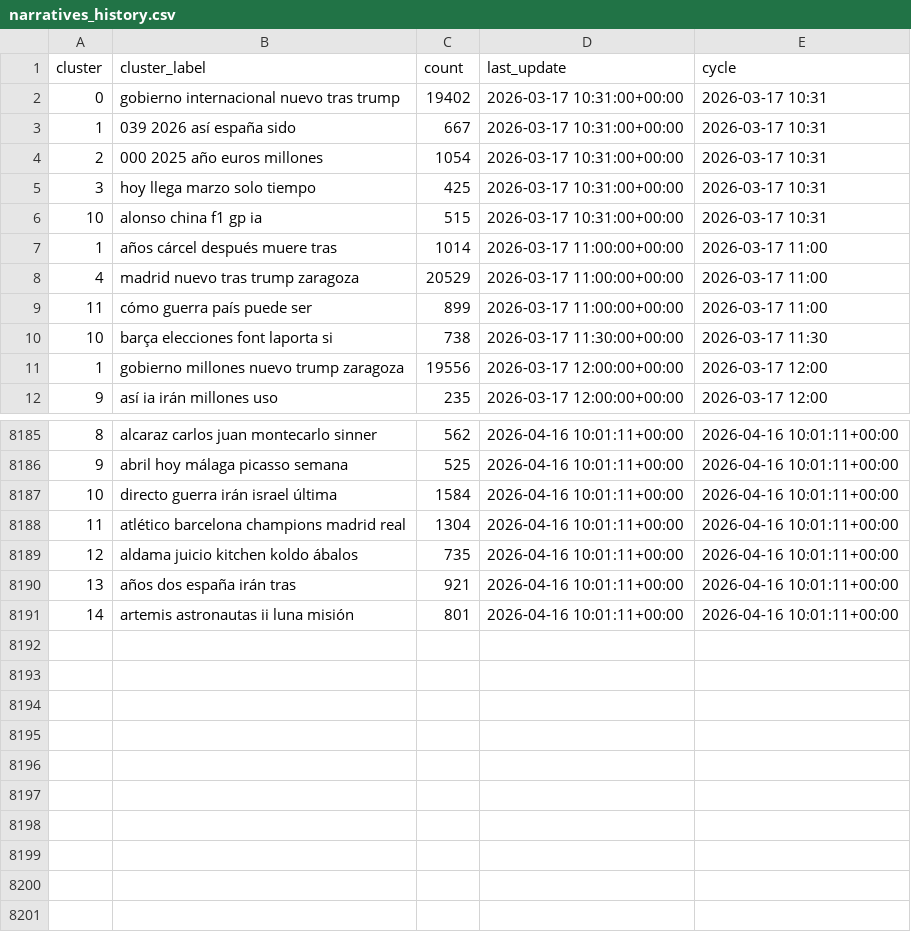
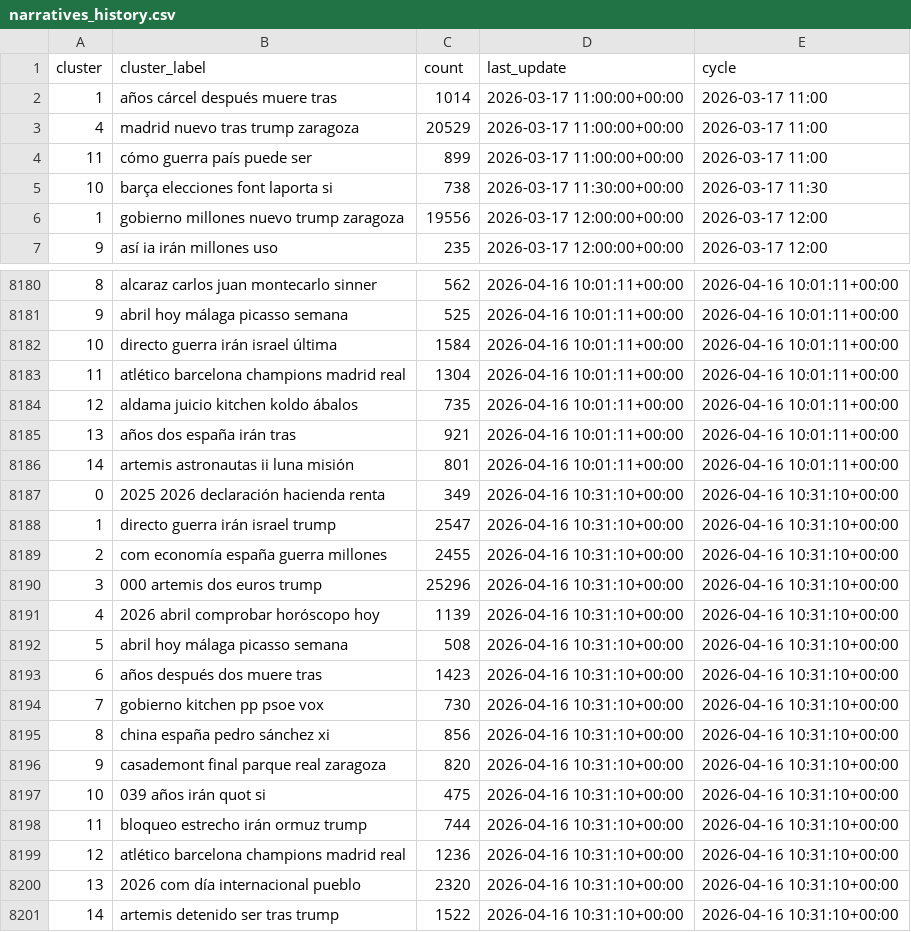
Before and after one commit to mcasrom/narrative-radar, a CSV file: data/processed/narratives_history.csv, drawn as a sheet; only a part is shown, gaps mark what is left out.

```diff
--- a/data/processed/narratives_history.csv
+++ b/data/processed/narratives_history.csv
@@ -1,7 +1,2 @@
 cluster,cluster_label,count,last_update,cycle
-0,gobierno internacional nuevo tras trump,19402,2026-03-17 10:31:00+00:00,2026-03-17 10:31
-1,039 2026 así españa sido,667,2026-03-17 10:31:00+00:00,2026-03-17 10:31
-2,000 2025 año euros millones,1054,2026-03-17 10:31:00+00:00,2026-03-17 10:31
-3,hoy llega marzo solo tiempo,425,2026-03-17 10:31:00+00:00,2026-03-17 10:31
-10,alonso china f1 gp ia,515,2026-03-17 10:31:00+00:00,2026-03-17 10:31
 1,años cárcel después muere tras,1014,2026-03-17 11:00:00+00:00,2026-03-17 11:00
@@ -8191 +8186,16 @@ cluster,cluster_label,count,last_update,cycle
 14,artemis astronautas ii luna misión,801,2026-04-16 10:01:11+00:00,2026-04-16 10:01:11+00:00
+0,2025 2026 declaración hacienda renta,349,2026-04-16 10:31:10+00:00,2026-04-16 10:31:10+00:00
+1,directo guerra irán israel trump,2547,2026-04-16 10:31:10+00:00,2026-04-16 10:31:10+00:00
+2,com economía españa guerra millones,2455,2026-04-16 10:31:10+00:00,2026-04-16 10:31:10+00:00
+3,000 artemis dos euros trump,25296,2026-04-16 10:31:10+00:00,2026-04-16 10:31:10+00:00
+4,2026 abril comprobar horóscopo hoy,1139,2026-04-16 10:31:10+00:00,2026-04-16 10:31:10+00:00
+5,abril hoy málaga picasso semana,508,2026-04-16 10:31:10+00:00,2026-04-16 10:31:10+00:00
+6,años después dos muere tras,1423,2026-04-16 10:31:10+00:00,2026-04-16 10:31:10+00:00
+7,gobierno kitchen pp psoe vox,730,2026-04-16 10:31:10+00:00,2026-04-16 10:31:10+00:00
+8,china españa pedro sánchez xi,856,2026-04-16 10:31:10+00:00,2026-04-16 10:31:10+00:00
+9,casademont final parque real zaragoza,820,2026-04-16 10:31:10+00:00,2026-04-16 10:31:10+00:00
+10,039 años irán quot si,475,2026-04-16 10:31:10+00:00,2026-04-16 10:31:10+00:00
+11,bloqueo estrecho irán ormuz trump,744,2026-04-16 10:31:10+00:00,2026-04-16 10:31:10+00:00
+12,atlético barcelona champions madrid real,1236,2026-04-16 10:31:10+00:00,2026-04-16 10:31:10+00:00
+13,2026 com día internacional pueblo,2320,2026-04-16 10:31:10+00:00,2026-04-16 10:31:10+00:00
+14,artemis detenido ser tras trump,1522,2026-04-16 10:31:10+00:00,2026-04-16 10:31:10+00:00
```
Also changed, not shown: data/processed/coordination_alerts.csv, data/processed/coordination_history.csv, 43 other files.
